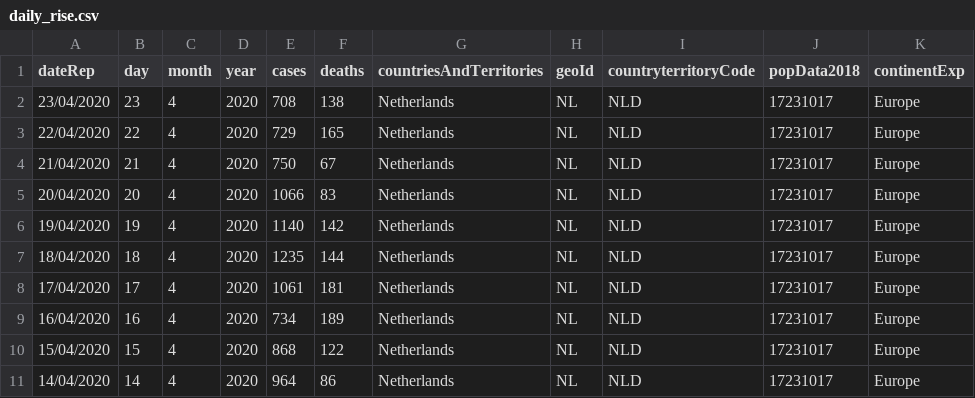
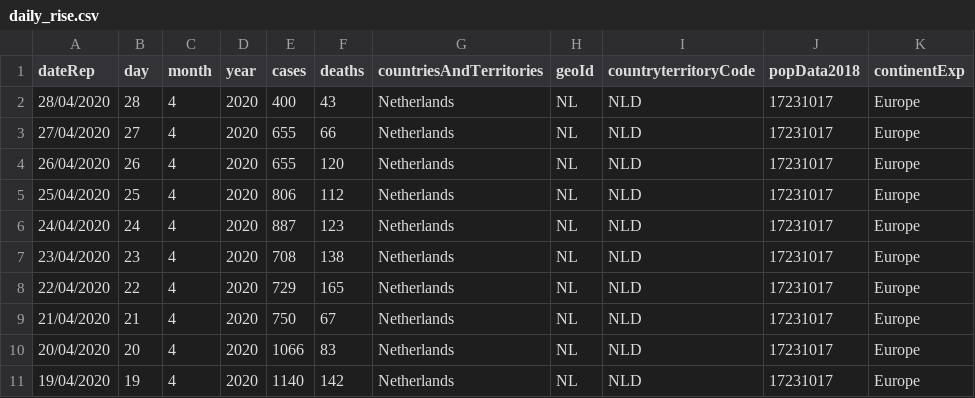
Before and after one commit to CoronaNewsHub/CoronaApp, a CSV file: www/daily_rise.csv, drawn as a sheet; only a part is shown; the shorter side is filled out with more unchanged rows; the diff names each change by its address in the sheet, - before the commit and + after, or states it on an @@ line.

```diff
--- a/www/daily_rise.csv
+++ b/www/daily_rise.csv
+row 2: 28/04/2020 | 28 | 4 | 2020 | 400 | 43 | Netherlands | NL | NLD | 17231017 | Europe
+row 3: 27/04/2020 | 27 | 4 | 2020 | 655 | 66 | Netherlands | NL | NLD | 17231017 | Europe
+row 4: 26/04/2020 | 26 | 4 | 2020 | 655 | 120 | Netherlands | NL | NLD | 17231017 | Europe
+row 5: 25/04/2020 | 25 | 4 | 2020 | 806 | 112 | Netherlands | NL | NLD | 17231017 | Europe
+row 6: 24/04/2020 | 24 | 4 | 2020 | 887 | 123 | Netherlands | NL | NLD | 17231017 | Europe
```
Also changed, not shown: 2 other files.
